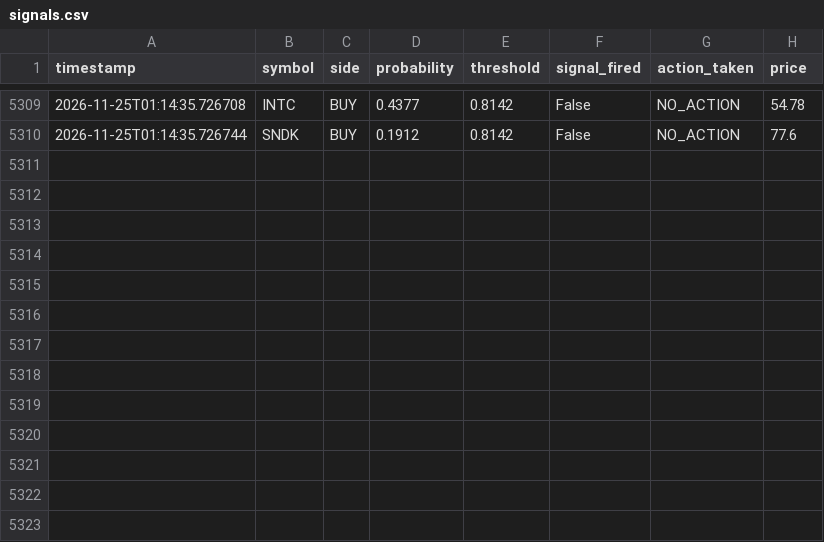
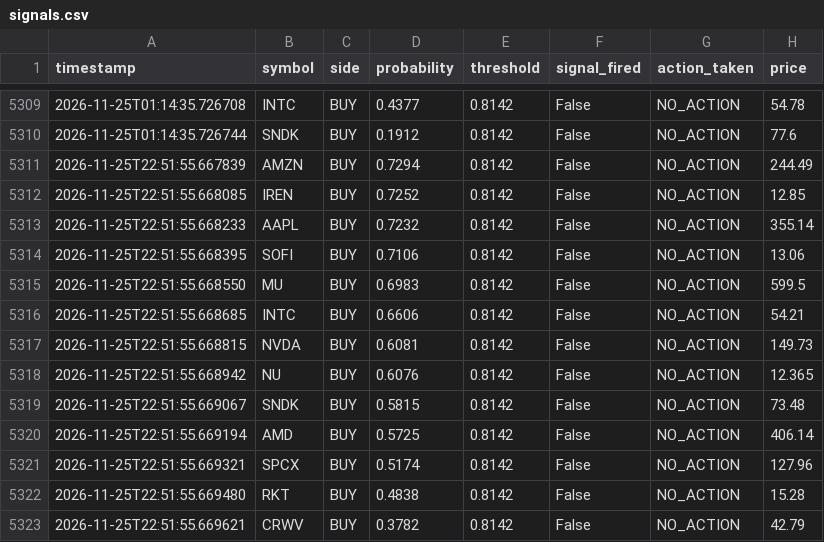
Before and after one commit to jp3tty/ml-trading-bot, a CSV file: paper_trade_log/signals.csv, drawn as a sheet; only a part is shown, gaps mark what is left out.

```diff
--- a/paper_trade_log/signals.csv
+++ b/paper_trade_log/signals.csv
@@ -5310 +5310,14 @@ timestamp,symbol,side,probability,threshold,signal_fired,action_taken,price
 2026-11-25T01:14:35.726744,SNDK,BUY,0.1912,0.8142,False,NO_ACTION,77.6
+2026-11-25T22:51:55.667839,AMZN,BUY,0.7294,0.8142,False,NO_ACTION,244.49
+2026-11-25T22:51:55.668085,IREN,BUY,0.7252,0.8142,False,NO_ACTION,12.85
+2026-11-25T22:51:55.668233,AAPL,BUY,0.7232,0.8142,False,NO_ACTION,355.14
+2026-11-25T22:51:55.668395,SOFI,BUY,0.7106,0.8142,False,NO_ACTION,13.06
+2026-11-25T22:51:55.668550,MU,BUY,0.6983,0.8142,False,NO_ACTION,599.5
+2026-11-25T22:51:55.668685,INTC,BUY,0.6606,0.8142,False,NO_ACTION,54.21
+2026-11-25T22:51:55.668815,NVDA,BUY,0.6081,0.8142,False,NO_ACTION,149.73
+2026-11-25T22:51:55.668942,NU,BUY,0.6076,0.8142,False,NO_ACTION,12.365
+2026-11-25T22:51:55.669067,SNDK,BUY,0.5815,0.8142,False,NO_ACTION,73.48
+2026-11-25T22:51:55.669194,AMD,BUY,0.5725,0.8142,False,NO_ACTION,406.14
+2026-11-25T22:51:55.669321,SPCX,BUY,0.5174,0.8142,False,NO_ACTION,127.96
+2026-11-25T22:51:55.669480,RKT,BUY,0.4838,0.8142,False,NO_ACTION,15.28
+2026-11-25T22:51:55.669621,CRWV,BUY,0.3782,0.8142,False,NO_ACTION,42.79
```
